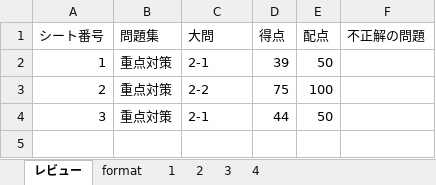
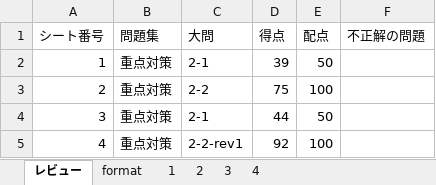
Before and after one commit to Shinichi0713/security_specialist, an Excel workbook: 2025/2-PKI/archive_solves.xlsm, sheet レビュー, drawn as a sheet; values as stored, in another font and other column widths than the file's, no borders; charts and pictures not drawn; the diff names each change by its address in the sheet, - before the commit and + after, or states it on an @@ line.

```diff
--- a/2025/2-PKI/archive_solves.xlsm (sheet レビュー)
+++ b/2025/2-PKI/archive_solves.xlsm (sheet レビュー)
+row 5: 4 | 重点対策 | 2-2-rev1 | 92 | 100
```
Also changed, not shown: sheet 4.
